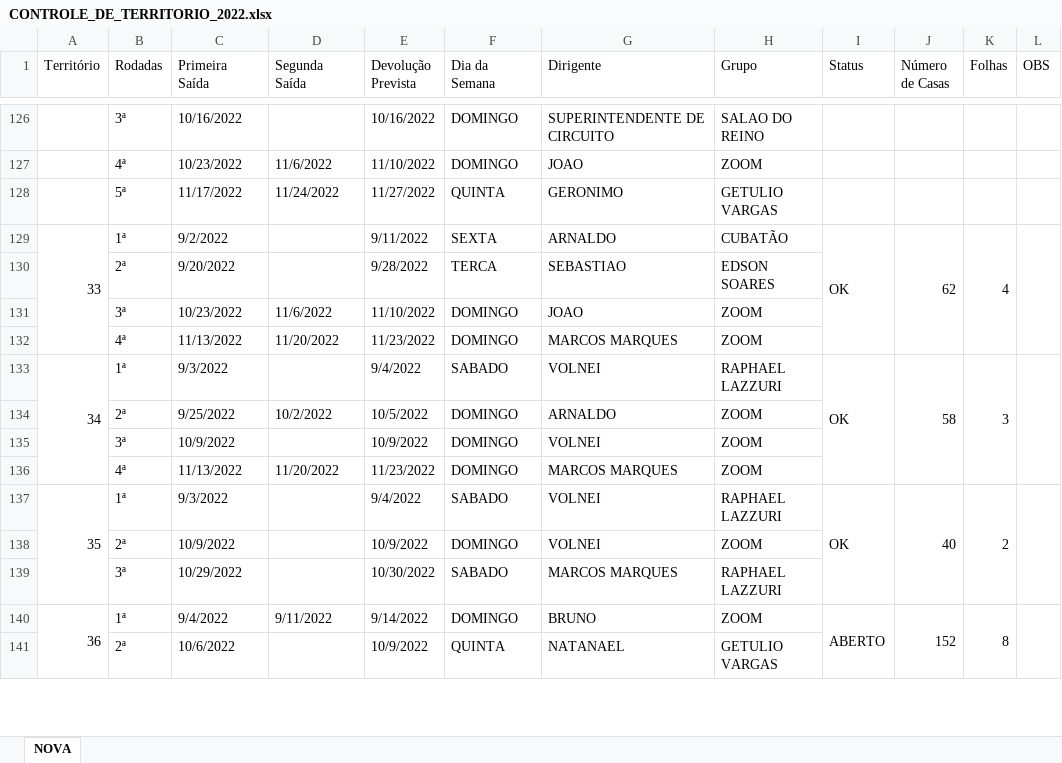
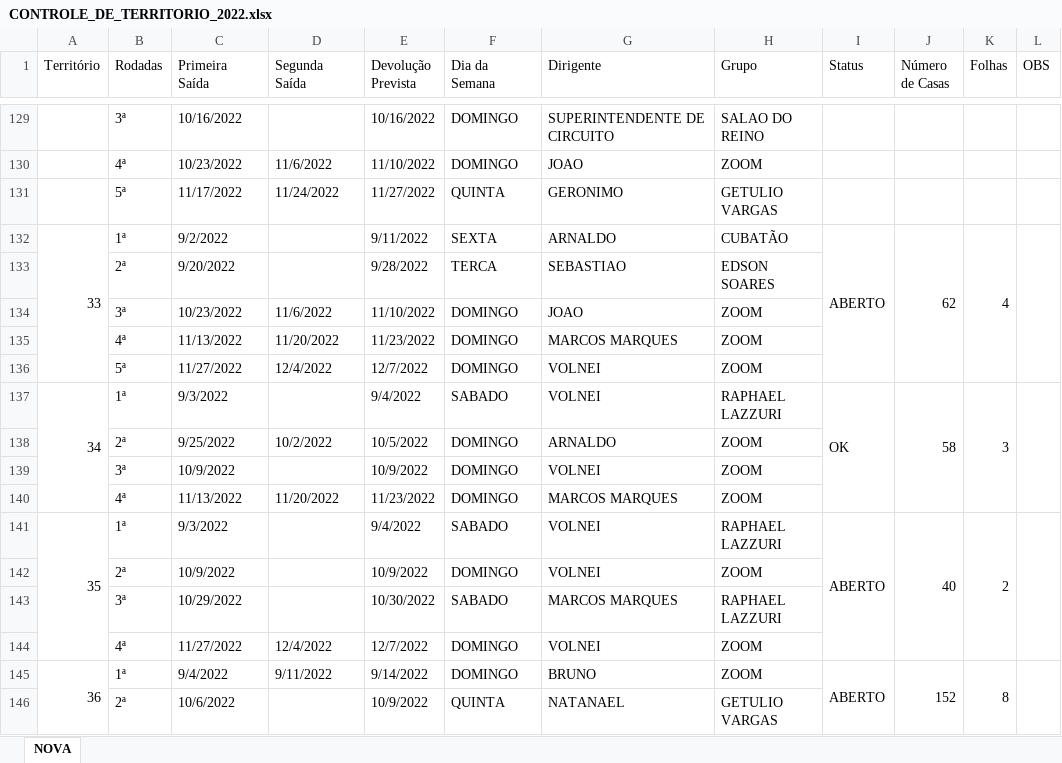
Before and after one commit to phchortolani/controle-territorio, an Excel workbook: sheet/CONTROLE_DE_TERRITORIO_2022.xlsx, sheet NOVA, drawn as a sheet; only a part is shown, gaps mark what is left out; values as stored, in another font and other column widths than the file's, no cell formats; addresses are those after the commit; the diff covers the shown part only; the diff names each change by its address in the sheet, - before the commit and + after, or states it on an @@ line.

```diff
--- a/sheet/CONTROLE_DE_TERRITORIO_2022.xlsx (sheet NOVA)
+++ b/sheet/CONTROLE_DE_TERRITORIO_2022.xlsx (sheet NOVA)
-I132 (Status): OK
+I132 (Status): ABERTO
+row 136:  | 5ª | 11/27/2022 | 12/4/2022 | 12/7/2022 | DOMINGO | VOLNEI | ZOOM
-I141 (Status): OK
+I141 (Status): ABERTO
+row 144:  | 4ª | 11/27/2022 | 12/4/2022 | 12/7/2022 | DOMINGO | VOLNEI | ZOOM
```
Also changed, not shown: 3 added rows and 3 edited cells elsewhere in this sheet, cell formats, formulas that keep their value.
